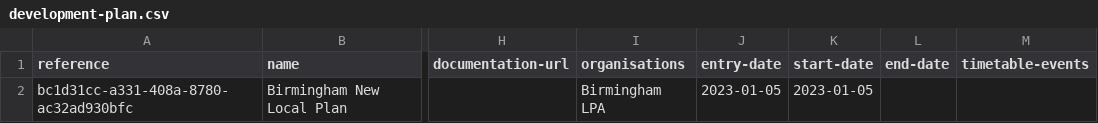
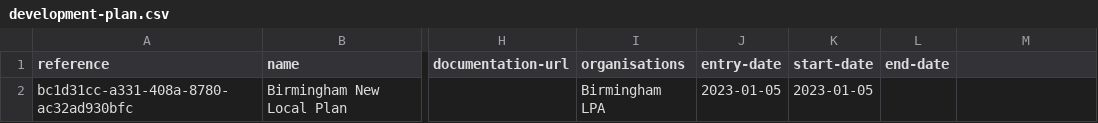
Before and after one commit to digital-land/local-plans-timetable, a CSV file: assets/development-plan.csv, drawn as a sheet; only a part is shown, gaps mark what is left out; the diff names each change by its address in the sheet, - before the commit and + after, or states it on an @@ line.

Commit message:
SOW-24 remove redundant header in devPlan CSV

```diff
--- a/assets/development-plan.csv
+++ b/assets/development-plan.csv
-M1: timetable-events
+M1: (empty)
```
